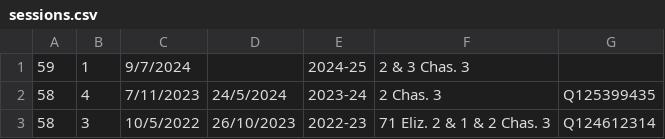
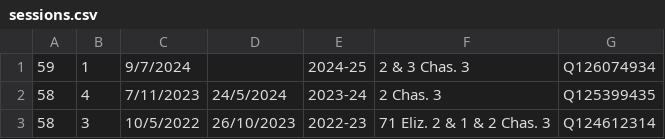
Before and after one commit to ukparliament/egg-timer, a CSV file: db/data/sessions.csv, drawn as a sheet; only a part is shown.

Commit message:
additional citations

```diff
--- a/db/data/sessions.csv
+++ b/db/data/sessions.csv
@@ -1,2 +1,2 @@
-59,1,9/7/2024,,2024-25,2 & 3 Chas. 3,
+59,1,9/7/2024,,2024-25,2 & 3 Chas. 3,Q126074934
 58,4,7/11/2023,24/5/2024,2023-24,2 Chas. 3,Q125399435
```
